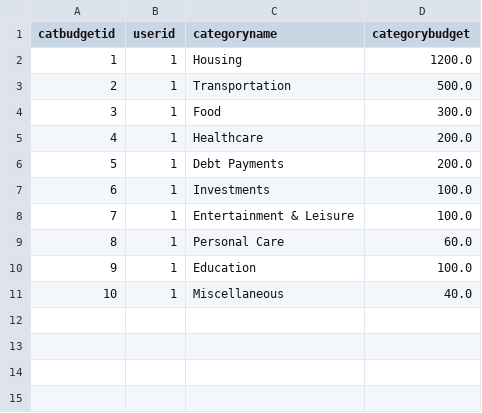
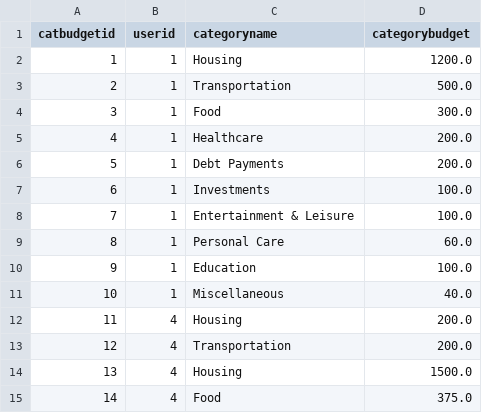
Before and after one commit to MasaKagami/Budgetr., a CSV file: localdb/categoricalbudgets.csv, drawn as a sheet.

Commit message:
Updated manage categorical budget to work after login implementation

```diff
--- a/localdb/categoricalbudgets.csv
+++ b/localdb/categoricalbudgets.csv
@@ -11 +11,5 @@ catbudgetid,userid,categoryname,categorybudget
 10,1,Miscellaneous,40.0
+11,4,Housing,200.0
+12,4,Transportation,200.0
+13,4,Housing,1500.0
+14,4,Food,375.0
```
Also changed, not shown: 3 other files.
